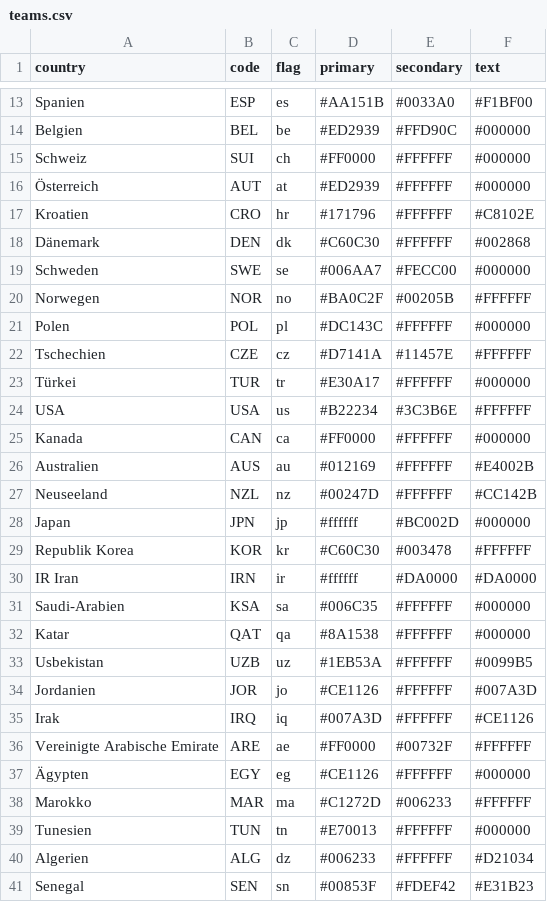
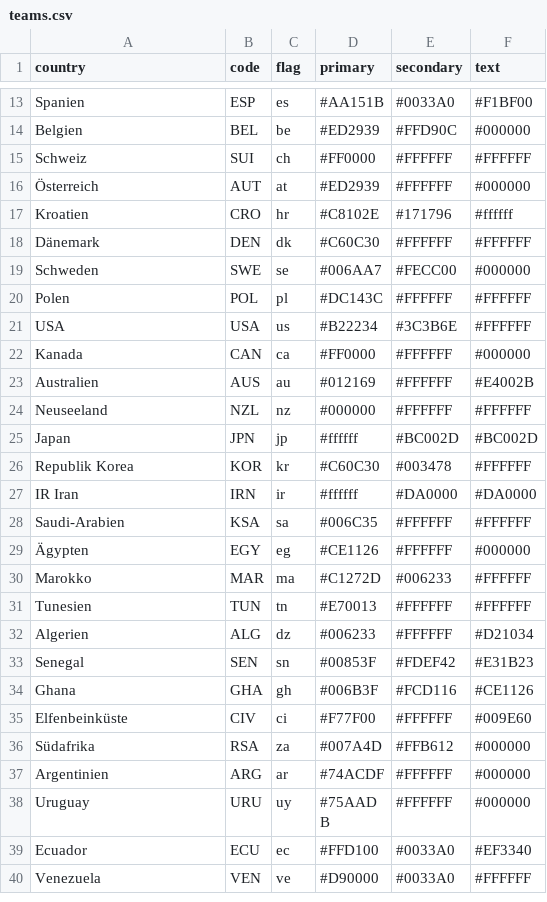
Before and after one commit to MultiOhm/weltPokal, a CSV file: data/teams.csv, drawn as a sheet; only a part is shown, gaps mark what is left out; the shorter side is filled out with more unchanged rows; the diff covers the shown part only.

```diff
--- a/data/teams.csv
+++ b/data/teams.csv
@@ -14,11 +14,8 @@ Spanien,ESP,es,#AA151B,#0033A0,#F1BF00
 Belgien,BEL,be,#ED2939,#FFD90C,#000000
-Schweiz,SUI,ch,#FF0000,#FFFFFF,#000000
+Schweiz,SUI,ch,#FF0000,#FFFFFF,#FFFFFF
 Österreich,AUT,at,#ED2939,#FFFFFF,#000000
-Kroatien,CRO,hr,#171796,#FFFFFF,#C8102E
-Dänemark,DEN,dk,#C60C30,#FFFFFF,#002868
+Kroatien,CRO,hr,#C8102E,#171796,#ffffff
+Dänemark,DEN,dk,#C60C30,#FFFFFF,#FFFFFF
 Schweden,SWE,se,#006AA7,#FECC00,#000000
-Norwegen,NOR,no,#BA0C2F,#00205B,#FFFFFF
-Polen,POL,pl,#DC143C,#FFFFFF,#000000
-Tschechien,CZE,cz,#D7141A,#11457E,#FFFFFF
-Türkei,TUR,tr,#E30A17,#FFFFFF,#000000
+Polen,POL,pl,#DC143C,#FFFFFF,#FFFFFF
 USA,USA,us,#B22234,#3C3B6E,#FFFFFF
@@ -26,15 +23,10 @@ Kanada,CAN,ca,#FF0000,#FFFFFF,#000000
 Australien,AUS,au,#012169,#FFFFFF,#E4002B
-Neuseeland,NZL,nz,#00247D,#FFFFFF,#CC142B
-Japan,JPN,jp,#ffffff,#BC002D,#000000
+Neuseeland,NZL,nz,#000000,#FFFFFF,#FFFFFF
+Japan,JPN,jp,#ffffff,#BC002D,#BC002D
 Republik Korea,KOR,kr,#C60C30,#003478,#FFFFFF
 IR Iran,IRN,ir,#ffffff,#DA0000,#DA0000
-Saudi-Arabien,KSA,sa,#006C35,#FFFFFF,#000000
-Katar,QAT,qa,#8A1538,#FFFFFF,#000000
-Usbekistan,UZB,uz,#1EB53A,#FFFFFF,#0099B5
-Jordanien,JOR,jo,#CE1126,#FFFFFF,#007A3D
-Irak,IRQ,iq,#007A3D,#FFFFFF,#CE1126
-Vereinigte Arabische Emirate,ARE,ae,#FF0000,#00732F,#FFFFFF
+Saudi-Arabien,KSA,sa,#006C35,#FFFFFF,#FFFFFF
 Ägypten,EGY,eg,#CE1126,#FFFFFF,#000000
 Marokko,MAR,ma,#C1272D,#006233,#FFFFFF
-Tunesien,TUN,tn,#E70013,#FFFFFF,#000000
+Tunesien,TUN,tn,#E70013,#FFFFFF,#FFFFFF
 Algerien,ALG,dz,#006233,#FFFFFF,#D21034
```
Also changed, not shown: 15 added rows, 2 removed rows and 3 edited cells elsewhere in this file, data/history.csv, 6 other files.
